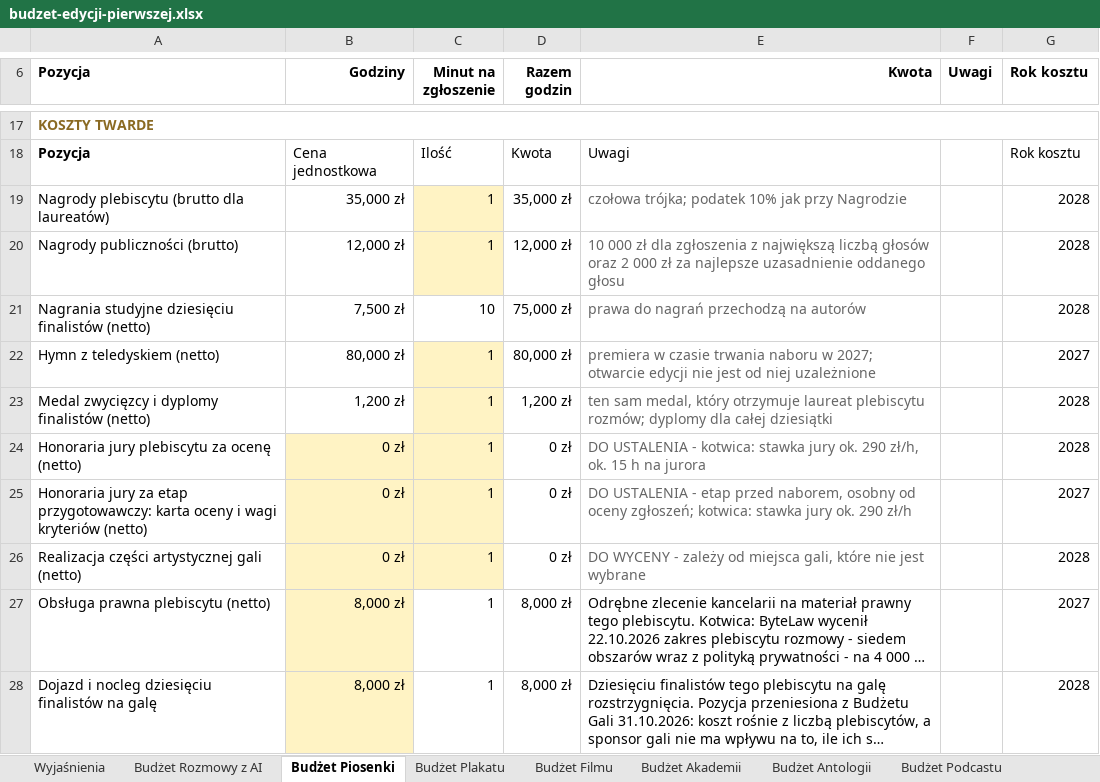
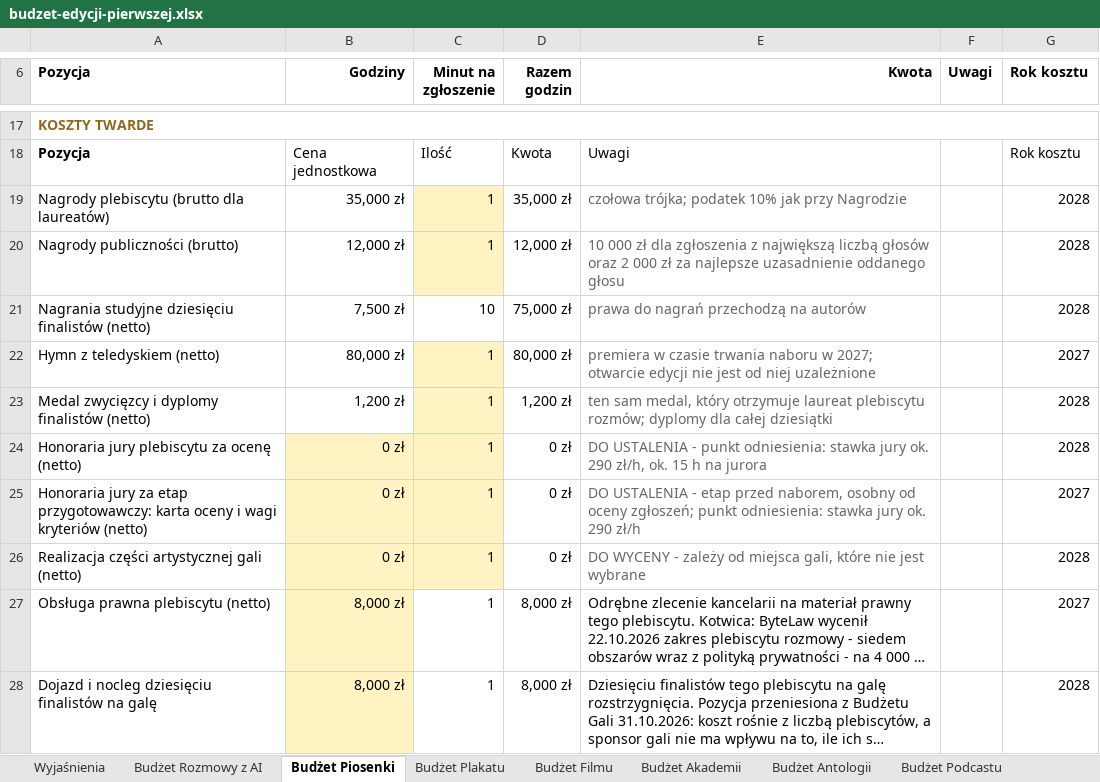
Before and after one commit to kolbinski/konstela, an Excel workbook: budzet-edycji-pierwszej.xlsx, sheet Budżet Piosenki, drawn as a sheet; only a part is shown, gaps mark what is left out; long unchanged cells end in …; values as stored, in another font and other column widths than the file's, no borders; the diff names each change by its address in the sheet, - before the commit and + after, or states it on an @@ line.

```diff
--- a/budzet-edycji-pierwszej.xlsx (sheet Budżet Piosenki)
+++ b/budzet-edycji-pierwszej.xlsx (sheet Budżet Piosenki)
-E24 (Kwota): …USTALENIA - kotwica: stawka jury…
+E24 (Kwota): …USTALENIA - punkt odniesienia: stawka jury…
-E25 (Kwota): …oceny zgłoszeń; kotwica: stawka jury…
+E25 (Kwota): …oceny zgłoszeń; punkt odniesienia: stawka jury…
```
Also changed, not shown: sheet Budżet Akademii, sheet Budżet Filmu, sheet Budżet Plakatu, sheet Budżet Rozmowy z AI, 13 other files.
